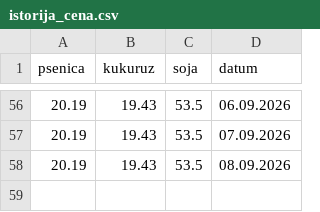
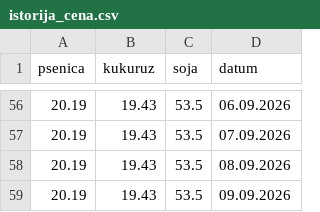
Before and after one commit to grifon95/stips-market-bot, a CSV file: istorija_cena.csv, drawn as a sheet; only a part is shown, gaps mark what is left out; the diff names each change by its address in the sheet, - before the commit and + after, or states it on an @@ line.

Commit message:
Update price history

```diff
--- a/istorija_cena.csv
+++ b/istorija_cena.csv
+row 59: 20.19 | 19.43 | 53.5 | 09.09.2026
```
